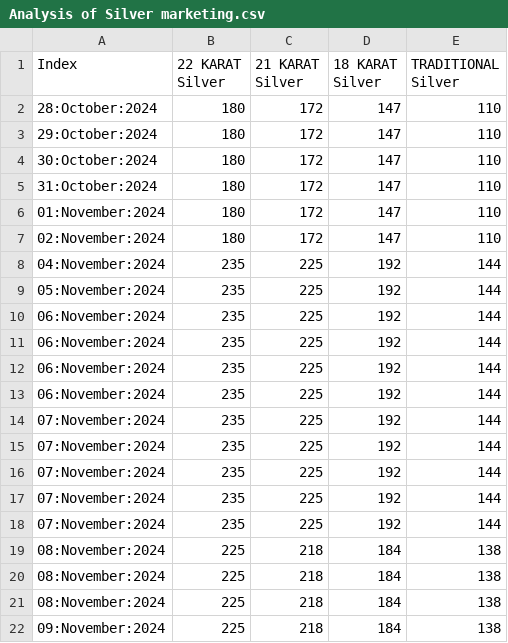
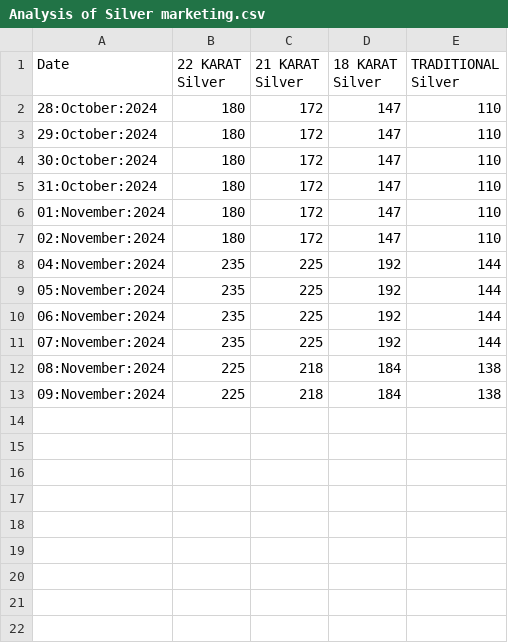
Before and after one commit to niaz86/git_0, a CSV file: Analysis of Silver marketing.csv, drawn as a sheet.

```diff
--- a/Analysis of Silver marketing.csv
+++ b/Analysis of Silver marketing.csv
@@ -1,2 +1,2 @@
-Index,22 KARAT Silver,21 KARAT Silver,18 KARAT Silver,TRADITIONAL Silver
+Date,22 KARAT Silver,21 KARAT Silver,18 KARAT Silver,TRADITIONAL Silver
 28:October:2024,180,172,147,110
@@ -10,12 +10,3 @@ Index,22 KARAT Silver,21 KARAT Silver,18 KARAT Silver,TRADITIONAL Silver
 06:November:2024,235,225,192,144
-06:November:2024,235,225,192,144
-06:November:2024,235,225,192,144
-06:November:2024,235,225,192,144
 07:November:2024,235,225,192,144
-07:November:2024,235,225,192,144
-07:November:2024,235,225,192,144
-07:November:2024,235,225,192,144
-07:November:2024,235,225,192,144
-08:November:2024,225,218,184,138
-08:November:2024,225,218,184,138
 08:November:2024,225,218,184,138
```
Also changed, not shown: Analysis of Gold marketing.csv.
